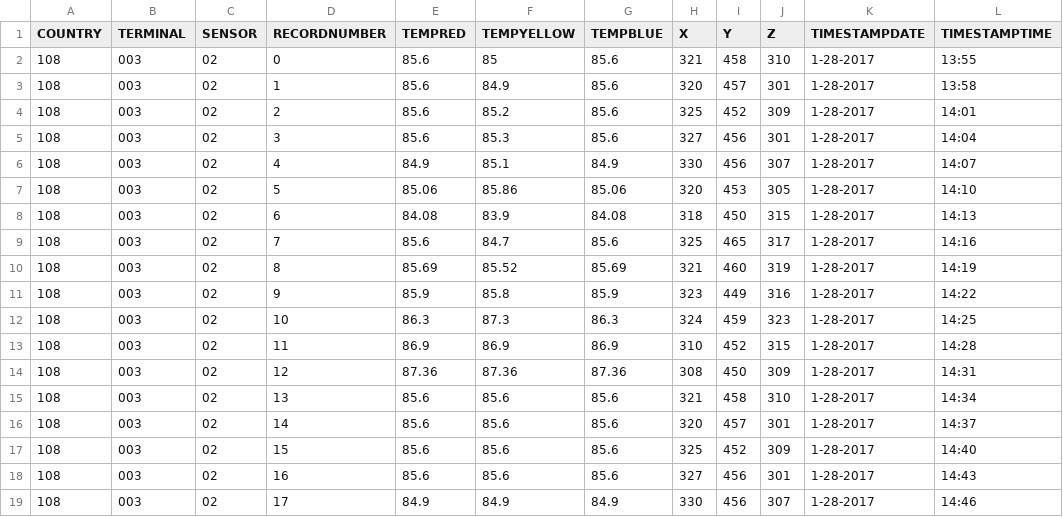
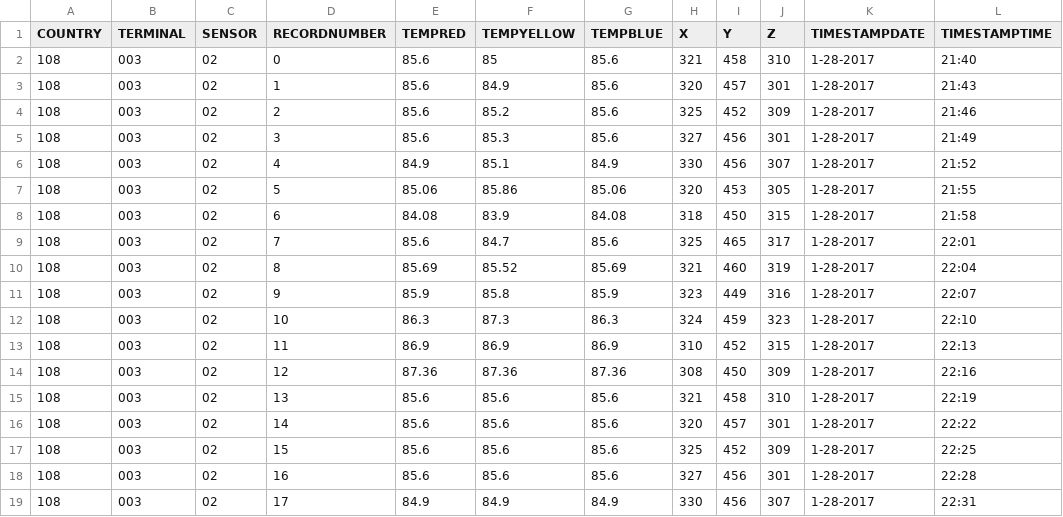
Before and after one commit to joshknt/Turtle_Project, a CSV file: TurtleDesktopClient/DATA/108003/02/01-28-17_10800302/0-10800302.csv, drawn as a sheet.

```diff
--- a/TurtleDesktopClient/DATA/108003/02/01-28-17_10800302/0-10800302.csv
+++ b/TurtleDesktopClient/DATA/108003/02/01-28-17_10800302/0-10800302.csv
@@ -1,19 +1,19 @@
 COUNTRY, TERMINAL, SENSOR, RECORDNUMBER,TEMPRED,TEMPYELLOW,TEMPBLUE, X, Y, Z, TIMESTAMPDATE, TIMESTAMPTIME
-108,003,02,0,85.6,85,85.6,321,458,310,1-28-2017,13:55
-108,003,02,1,85.6,84.9,85.6,320,457,301,1-28-2017,13:58
-108,003,02,2,85.6,85.2,85.6,325,452,309,1-28-2017,14:01
-108,003,02,3,85.6,85.3,85.6,327,456,301,1-28-2017,14:04
-108,003,02,4,84.9,85.1,84.9,330,456,307,1-28-2017,14:07
-108,003,02,5,85.06,85.86,85.06,320,453,305,1-28-2017,14:10
-108,003,02,6,84.08,83.9,84.08,318,450,315,1-28-2017,14:13
-108,003,02,7,85.6,84.7,85.6,325,465,317,1-28-2017,14:16
-108,003,02,8,85.69,85.52,85.69,321,460,319,1-28-2017,14:19
-108,003,02,9,85.9,85.8,85.9,323,449,316,1-28-2017,14:22
-108,003,02,10,86.3,87.3,86.3,324,459,323,1-28-2017,14:25
-108,003,02,11,86.9,86.9,86.9,310,452,315,1-28-2017,14:28
-108,003,02,12,87.36,87.36,87.36,308,450,309,1-28-2017,14:31
-108,003,02,13,85.6,85.6,85.6,321,458,310,1-28-2017,14:34
-108,003,02,14,85.6,85.6,85.6,320,457,301,1-28-2017,14:37
-108,003,02,15,85.6,85.6,85.6,325,452,309,1-28-2017,14:40
-108,003,02,16,85.6,85.6,85.6,327,456,301,1-28-2017,14:43
-108,003,02,17,84.9,84.9,84.9,330,456,307,1-28-2017,14:46
+108,003,02,0,85.6,85,85.6,321,458,310,1-28-2017,21:40
+108,003,02,1,85.6,84.9,85.6,320,457,301,1-28-2017,21:43
+108,003,02,2,85.6,85.2,85.6,325,452,309,1-28-2017,21:46
+108,003,02,3,85.6,85.3,85.6,327,456,301,1-28-2017,21:49
+108,003,02,4,84.9,85.1,84.9,330,456,307,1-28-2017,21:52
+108,003,02,5,85.06,85.86,85.06,320,453,305,1-28-2017,21:55
+108,003,02,6,84.08,83.9,84.08,318,450,315,1-28-2017,21:58
+108,003,02,7,85.6,84.7,85.6,325,465,317,1-28-2017,22:01
+108,003,02,8,85.69,85.52,85.69,321,460,319,1-28-2017,22:04
+108,003,02,9,85.9,85.8,85.9,323,449,316,1-28-2017,22:07
+108,003,02,10,86.3,87.3,86.3,324,459,323,1-28-2017,22:10
+108,003,02,11,86.9,86.9,86.9,310,452,315,1-28-2017,22:13
+108,003,02,12,87.36,87.36,87.36,308,450,309,1-28-2017,22:16
+108,003,02,13,85.6,85.6,85.6,321,458,310,1-28-2017,22:19
+108,003,02,14,85.6,85.6,85.6,320,457,301,1-28-2017,22:22
+108,003,02,15,85.6,85.6,85.6,325,452,309,1-28-2017,22:25
+108,003,02,16,85.6,85.6,85.6,327,456,301,1-28-2017,22:28
+108,003,02,17,84.9,84.9,84.9,330,456,307,1-28-2017,22:31
```
Also changed, not shown: 33 other files.
